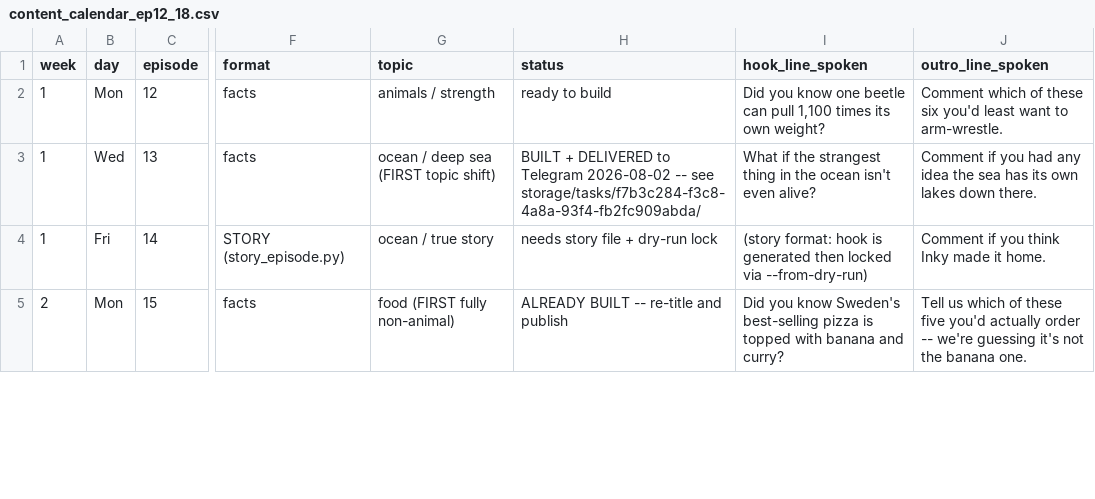
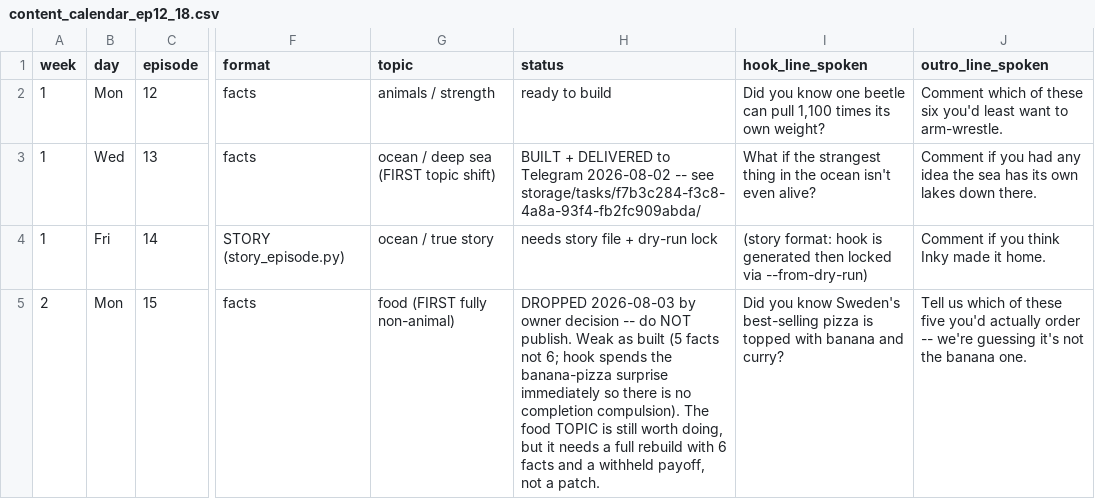
Before and after one commit to ortrsa/MoneyPrinterTurbo, a CSV file: docs/skill/plans/content_calendar_ep12_18.csv, drawn as a sheet; only a part is shown, gaps mark what is left out; the diff covers the shown part only; the diff names each change by its address in the sheet, - before the commit and + after, or states it on an @@ line.

```diff
--- a/docs/skill/plans/content_calendar_ep12_18.csv
+++ b/docs/skill/plans/content_calendar_ep12_18.csv
-H5 (status): ALREADY BUILT -- re-title and publish
+H5 (status): DROPPED 2026-08-03 by owner decision -- do NOT publish. Weak as built (5 facts not 6; hook spends the banana-pizza surprise immediately so there is no completion compulsion). The food TOPIC is still worth doing, but it needs a full rebuild with 6 facts and a withheld payoff, not a patch.
```
Also changed, not shown: 3 edited cells elsewhere in this file, docs/skill/plans/episode_log.csv, 2 other files.
